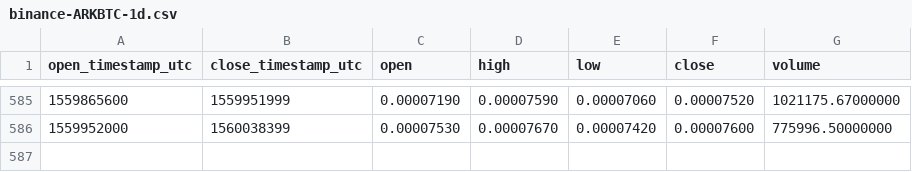
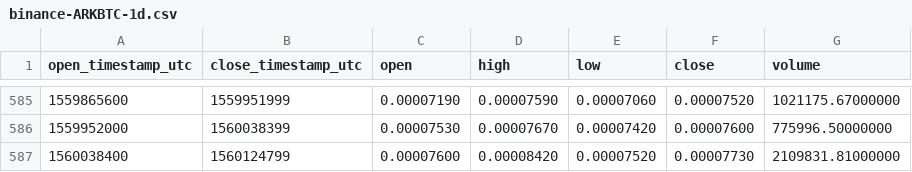
Before and after one commit to cryptobigbro/binance-ARKBTC, a CSV file: binance-ARKBTC-1d.csv, drawn as a sheet; only a part is shown, gaps mark what is left out.

Commit message:
Update OHLCV data.

```diff
--- a/binance-ARKBTC-1d.csv
+++ b/binance-ARKBTC-1d.csv
@@ -586 +586,2 @@ open_timestamp_utc,close_timestamp_utc,open,high,low,close,volume
 1559952000,1560038399,0.00007530,0.00007670,0.00007420,0.00007600,775996.50000000
+1560038400,1560124799,0.00007600,0.00008420,0.00007520,0.00007730,2109831.81000000
```
Also changed, not shown: 1 other file.
